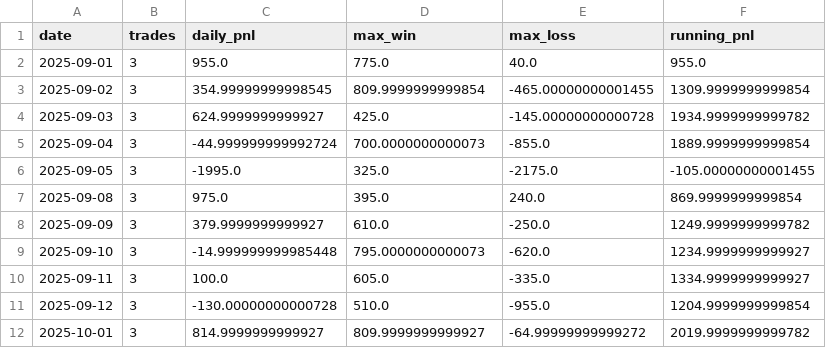
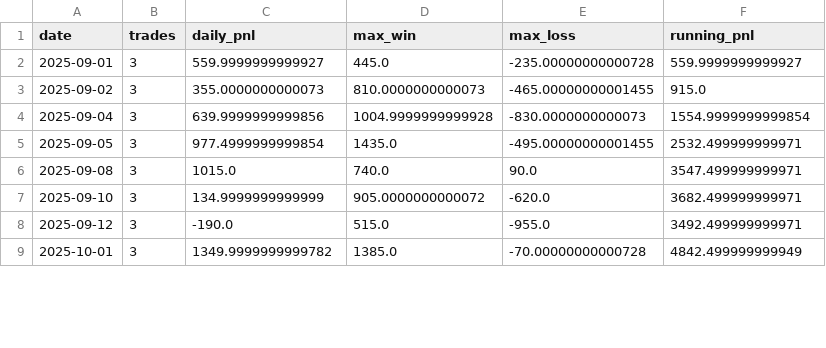
Before and after one commit to rohitgathibandhe/AI-Trading-Engine, a CSV file: reports/intraday_theta_daily_summary.csv, drawn as a sheet; only a part is shown; the diff covers the shown part only.

```diff
--- a/reports/intraday_theta_daily_summary.csv
+++ b/reports/intraday_theta_daily_summary.csv
@@ -1,12 +1,9 @@
 date,trades,daily_pnl,max_win,max_loss,running_pnl
-2025-09-01,3,955.0,775.0,40.0,955.0
-2025-09-02,3,354.99999999998545,809.9999999999854,-465.00000000001455,1309.9999999999854
-2025-09-03,3,624.9999999999927,425.0,-145.00000000000728,1934.9999999999782
-2025-09-04,3,-44.999999999992724,700.0000000000073,-855.0,1889.9999999999854
-2025-09-05,3,-1995.0,325.0,-2175.0,-105.00000000001455
-2025-09-08,3,975.0,395.0,240.0,869.9999999999854
-2025-09-09,3,379.9999999999927,610.0,-250.0,1249.9999999999782
-2025-09-10,3,-14.999999999985448,795.0000000000073,-620.0,1234.9999999999927
-2025-09-11,3,100.0,605.0,-335.0,1334.9999999999927
-2025-09-12,3,-130.00000000000728,510.0,-955.0,1204.9999999999854
-2025-10-01,3,814.9999999999927,809.9999999999927,-64.99999999999272,2019.9999999999782
+2025-09-01,3,559.9999999999927,445.0,-235.00000000000728,559.9999999999927
+2025-09-02,3,355.0000000000073,810.0000000000073,-465.00000000001455,915.0
+2025-09-04,3,639.9999999999856,1004.9999999999928,-830.0000000000073,1554.9999999999854
+2025-09-05,3,977.4999999999854,1435.0,-495.00000000001455,2532.499999999971
+2025-09-08,3,1015.0,740.0,90.0,3547.499999999971
+2025-09-10,3,134.9999999999999,905.0000000000072,-620.0,3682.499999999971
+2025-09-12,3,-190.0,515.0,-955.0,3492.499999999971
+2025-10-01,3,1349.9999999999782,1385.0,-70.00000000000728,4842.499999999949
```
Also changed, not shown: 3 removed rows and 48 edited cells elsewhere in this file, reports/intraday_theta_trades.csv, 17 other files.
